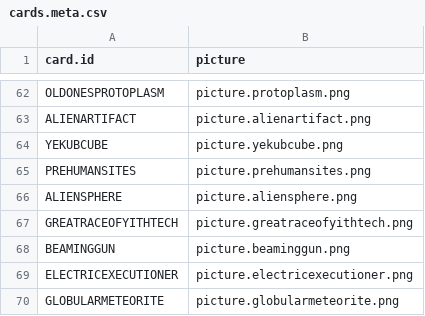
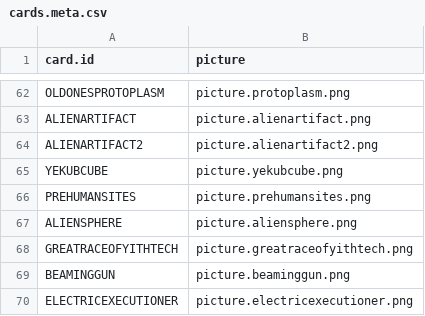
Before and after one commit to 9thcirclegames/wisdom-of-cthulhu, a CSV file: data/cards.meta.csv, drawn as a sheet; only a part is shown, gaps mark what is left out; the shorter side is filled out with more unchanged rows; the diff names each change by its address in the sheet, - before the commit and + after, or states it on an @@ line.

```diff
--- a/data/cards.meta.csv
+++ b/data/cards.meta.csv
+row 64: ALIENARTIFACT2 | picture.alienartifact2.png
```
Also changed, not shown: 2 other files.
